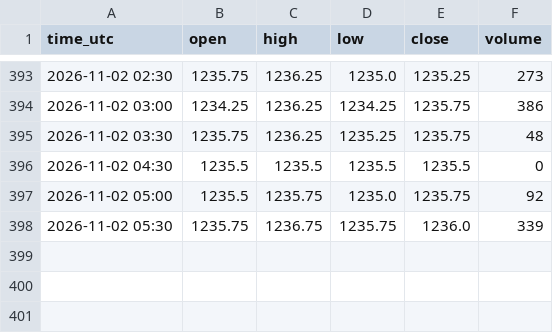
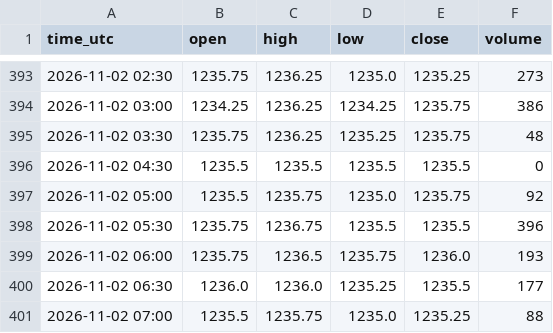
Before and after one commit to madkffs/vegoil-data, a CSV file: data/intraday/ZS_F.csv, drawn as a sheet; only a part is shown, gaps mark what is left out.

Commit message:
data 2026-11-02T07:28Z

```diff
--- a/data/intraday/ZS_F.csv
+++ b/data/intraday/ZS_F.csv
@@ -397,2 +397,5 @@ time_utc,open,high,low,close,volume
 2026-11-02 05:00,1235.5,1235.75,1235.0,1235.75,92
-2026-11-02 05:30,1235.75,1236.75,1235.75,1236.0,339
+2026-11-02 05:30,1235.75,1236.75,1235.5,1235.5,396
+2026-11-02 06:00,1235.75,1236.5,1235.75,1236.0,193
+2026-11-02 06:30,1236.0,1236.0,1235.25,1235.5,177
+2026-11-02 07:00,1235.5,1235.75,1235.0,1235.25,88
```
Also changed, not shown: data/intraday/BZ_F.csv, data/intraday/CL_F.csv, 56 other files.
